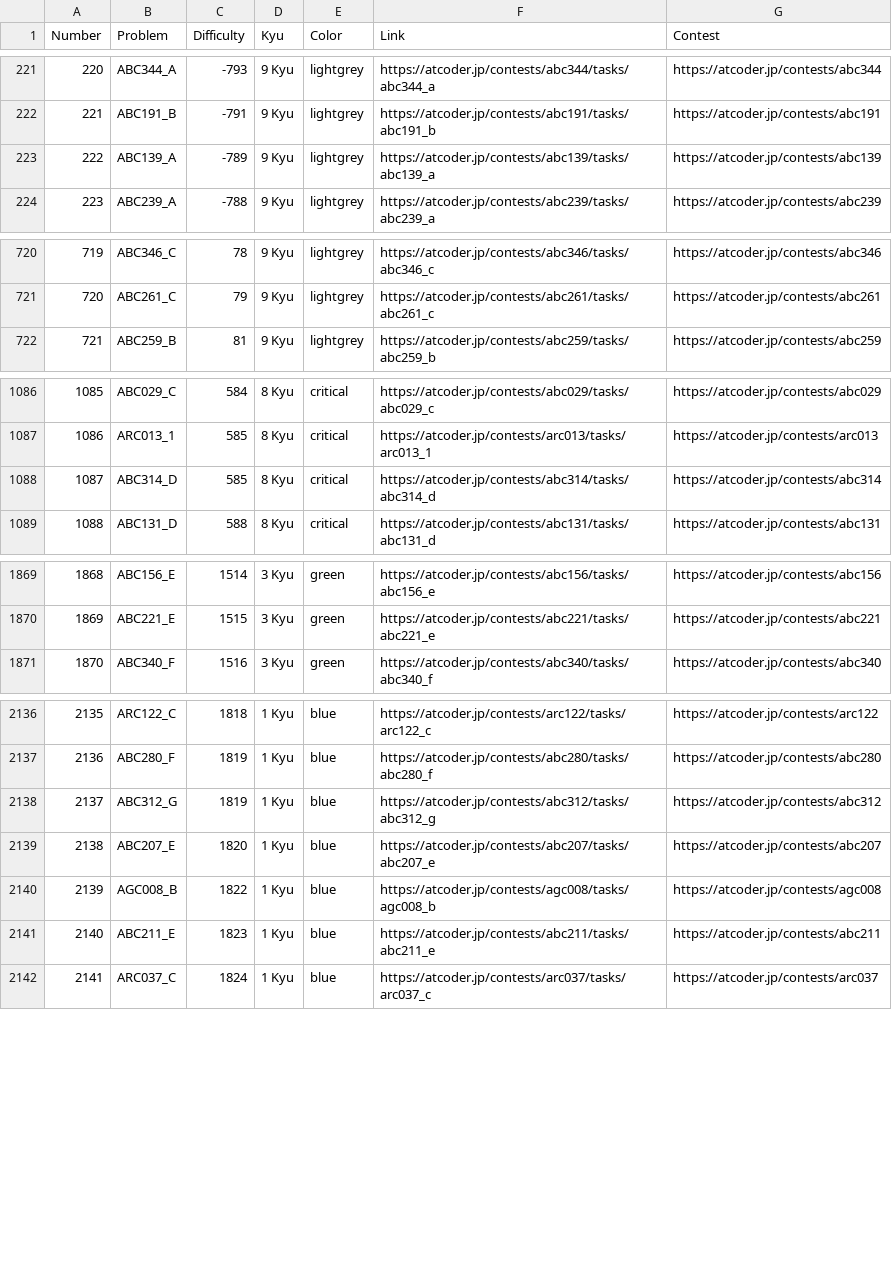
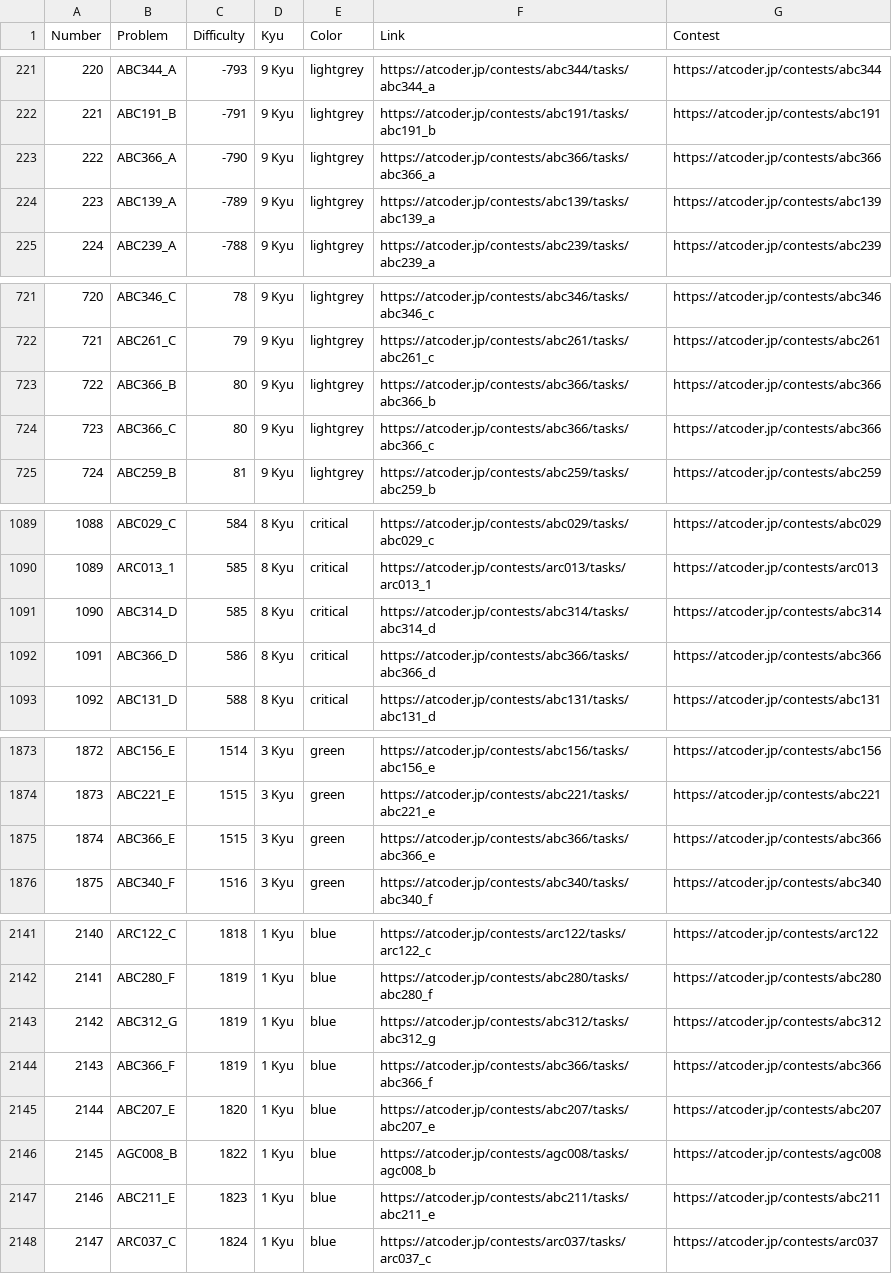
Before and after one commit to ika9810/Atcoder-Daily-Contests, a CSV file: Problem_List.csv, drawn as a sheet; only a part is shown, gaps mark what is left out; addresses are those after the commit; the diff covers the shown part only; the diff names each change by its address in the sheet, - before the commit and + after, or states it on an @@ line.

Commit message:
⚙️[Daliy]Today's Daliy Atcoder Contest(ABC, ARC, AGC)

```diff
--- a/Problem_List.csv
+++ b/Problem_List.csv
+row 223: 222 | ABC366_A | -790 | 9 Kyu | lightgrey | https://atcoder.jp/contests/abc366/tasks/abc366_a | https://atcoder.jp/contests/abc366
@@ column A (Number) renumbered from row 224 down @@
+row 723: 722 | ABC366_B | 80 | 9 Kyu | lightgrey | https://atcoder.jp/contests/abc366/tasks/abc366_b | https://atcoder.jp/contests/abc366
+row 724: 723 | ABC366_C | 80 | 9 Kyu | lightgrey | https://atcoder.jp/contests/abc366/tasks/abc366_c | https://atcoder.jp/contests/abc366
+row 1092: 1091 | ABC366_D | 586 | 8 Kyu | critical | https://atcoder.jp/contests/abc366/tasks/abc366_d | https://atcoder.jp/contests/abc366
+row 1875: 1874 | ABC366_E | 1515 | 3 Kyu | green | https://atcoder.jp/contests/abc366/tasks/abc366_e | https://atcoder.jp/contests/abc366
+row 2144: 2143 | ABC366_F | 1819 | 1 Kyu | blue | https://atcoder.jp/contests/abc366/tasks/abc366_f | https://atcoder.jp/contests/abc366
```
Also changed, not shown: 1 added row elsewhere in this file, 4 other files.
